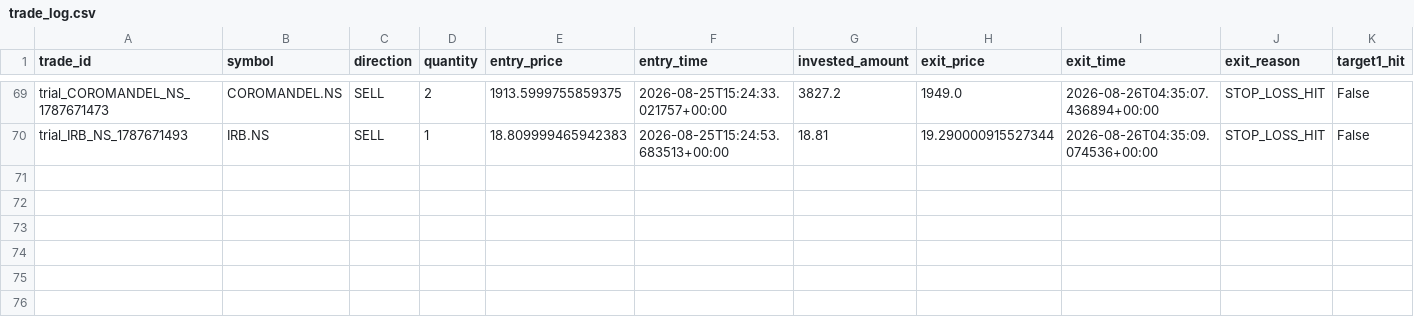
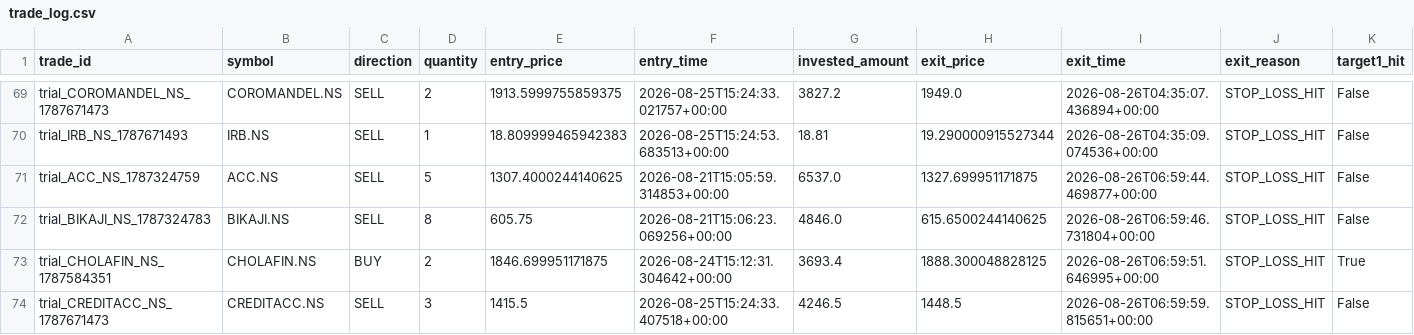
Before and after one commit to gobo-pixel/Professional-setup-of-swing-trading-Fixed-version2, a CSV file: storage/trial_trades/trade_log.csv, drawn as a sheet; only a part is shown, gaps mark what is left out; rows hold the shown columns only; the diff names each change by its address in the sheet, - before the commit and + after, or states it on an @@ line.

```diff
--- a/storage/trial_trades/trade_log.csv
+++ b/storage/trial_trades/trade_log.csv
+row 71: trial_ACC_NS_1787324759 | ACC.NS | SELL | 5 | 1307.4000244140625 | 2026-08-21T15:05:59.314853+00:00 | 6537.0 | 1327.699951171875 | 2026-08-26T06:59:44.469877+00:00 | STOP_LOSS_HIT | False
+row 72: trial_BIKAJI_NS_1787324783 | BIKAJI.NS | SELL | 8 | 605.75 | 2026-08-21T15:06:23.069256+00:00 | 4846.0 | 615.6500244140625 | 2026-08-26T06:59:46.731804+00:00 | STOP_LOSS_HIT | False
+row 73: trial_CHOLAFIN_NS_1787584351 | CHOLAFIN.NS | BUY | 2 | 1846.699951171875 | 2026-08-24T15:12:31.304642+00:00 | 3693.4 | 1888.300048828125 | 2026-08-26T06:59:51.646995+00:00 | STOP_LOSS_HIT | True
+row 74: trial_CREDITACC_NS_1787671473 | CREDITACC.NS | SELL | 3 | 1415.5 | 2026-08-25T15:24:33.407518+00:00 | 4246.5 | 1448.5 | 2026-08-26T06:59:59.815651+00:00 | STOP_LOSS_HIT | False
```
Also changed, not shown: 1 other file.
